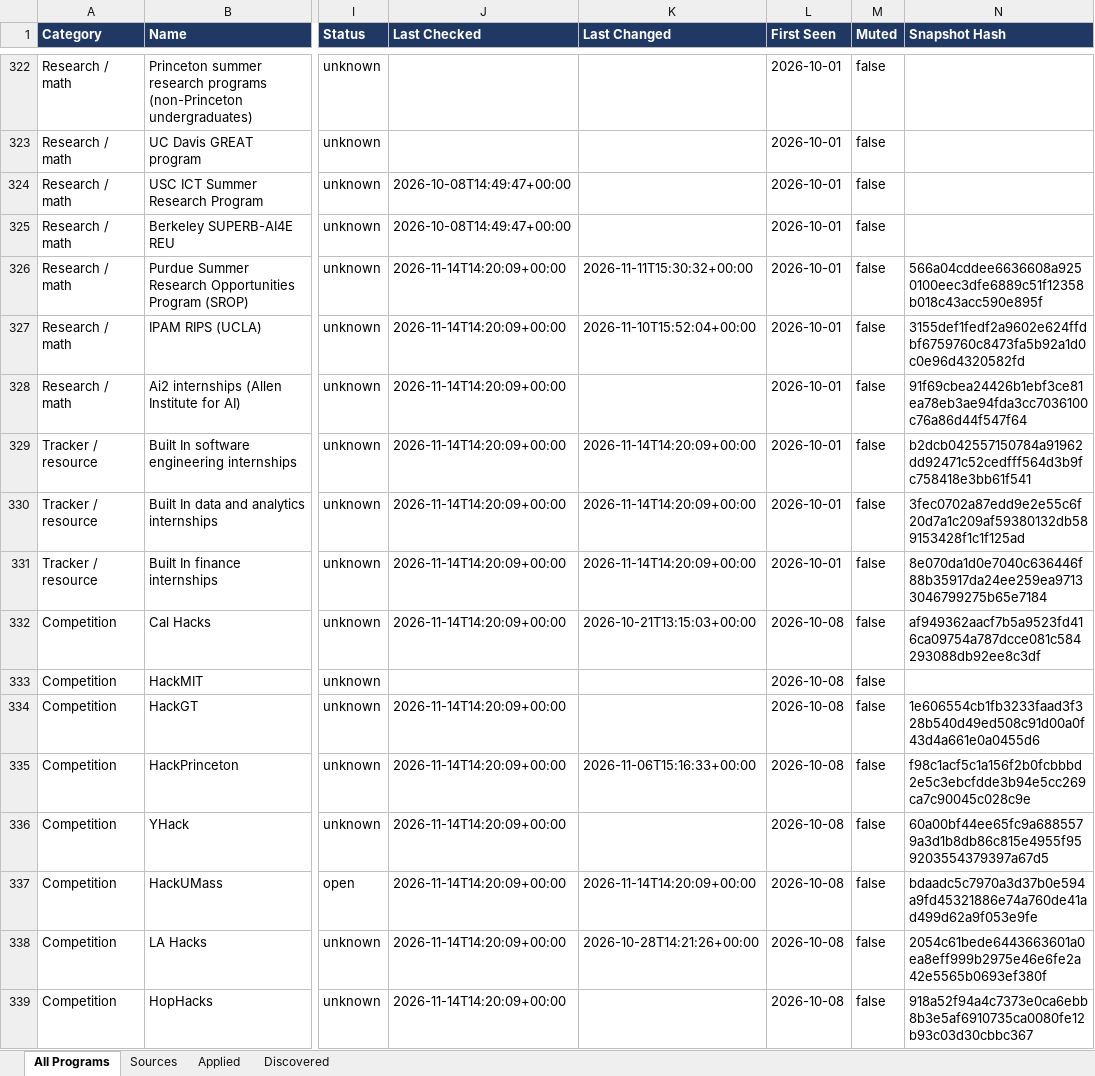
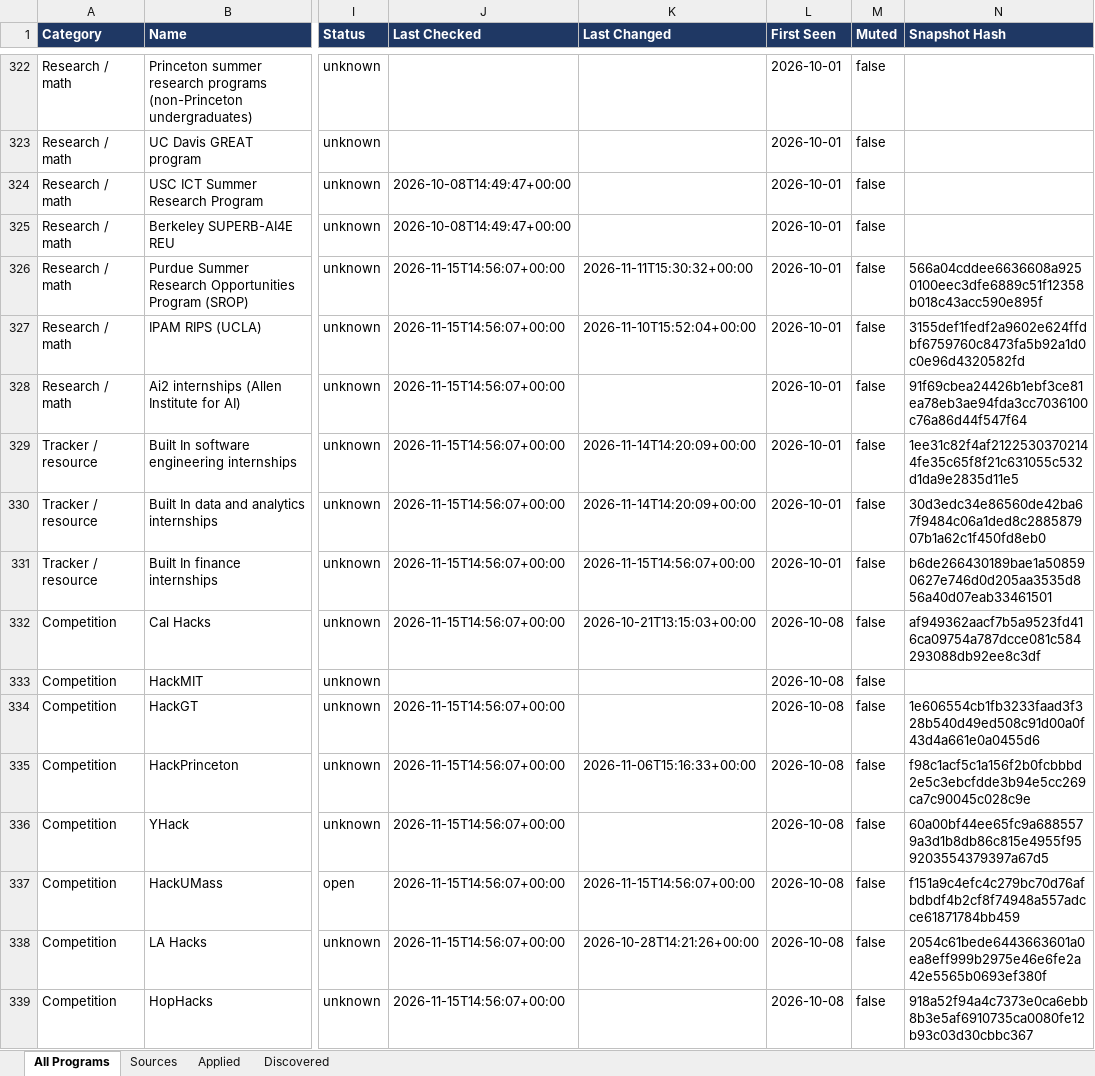
Before and after one commit to YeziShanYang/Internship-Opportunity-Tracker, an Excel workbook: out/tracked.xlsx, sheet All Programs, drawn as a sheet; only a part is shown, gaps mark what is left out; values as stored, in another font and other column widths than the file's, no borders; the diff covers the shown part only; the diff names each change by its address in the sheet, - before the commit and + after, or states it on an @@ line.

```diff
--- a/out/tracked.xlsx (sheet All Programs)
+++ b/out/tracked.xlsx (sheet All Programs)
-J326:J332 (Last Checked): 2026-11-14T14:20:09+00:00
+J326:J332 (Last Checked): 2026-11-15T14:56:07+00:00
-N329 (Snapshot Hash): b2dcb042557150784a91962dd92471c52cedfff564d3b9fc758418e3bb61f541
+N329 (Snapshot Hash): 1ee31c82f4af21225303702144fe35c65f8f21c631055c532d1da9e2835d11e5
-N330 (Snapshot Hash): 3fec0702a87edd9e2e55c6f20d7a1c209af59380132db589153428f1c1f125ad
+N330 (Snapshot Hash): 30d3edc34e86560de42ba67f9484c06a1ded8c288587907b1a62c1f450fd8eb0
-K331 (Last Changed): 2026-11-14T14:20:09+00:00
+K331 (Last Changed): 2026-11-15T14:56:07+00:00
-N331 (Snapshot Hash): 8e070da1d0e7040c636446f88b35917da24ee259ea97133046799275b65e7184
+N331 (Snapshot Hash): b6de266430189bae1a508590627e746d0d205aa3535d856a40d07eab33461501
-J334:J339 (Last Checked): 2026-11-14T14:20:09+00:00
+J334:J339 (Last Checked): 2026-11-15T14:56:07+00:00
-K337 (Last Changed): 2026-11-14T14:20:09+00:00
+K337 (Last Changed): 2026-11-15T14:56:07+00:00
-N337 (Snapshot Hash): bdaadc5c7970a3d37b0e594a9fd45321886e74a760de41ad499d62a9f053e9fe
+N337 (Snapshot Hash): f151a9c4efc4c279bc70d76afbdbdf4b2cf8f74948a557adcce61871784bb459
```
Also changed, not shown: 108 edited cells elsewhere in this sheet, sheet Sources, out/programs.xlsx, 38 other files.
